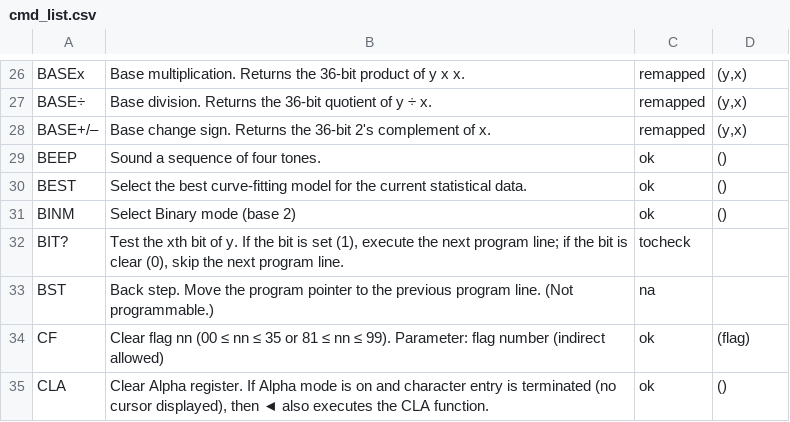
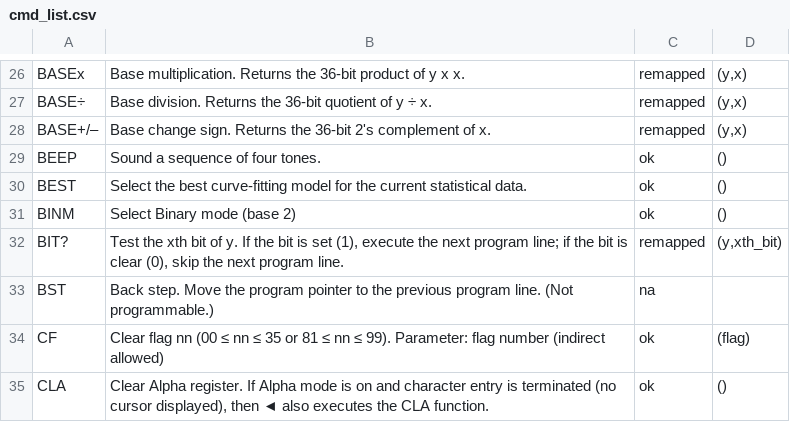
Before and after one commit to abulka/pyrpn, a CSV file: cmd_list.csv, drawn as a sheet; only a part is shown, gaps mark what is left out.

```diff
--- a/cmd_list.csv
+++ b/cmd_list.csv
@@ -31,3 +31,3 @@ BEST,Select the best curve-fitting model for the current statistical data.,ok,()
 BINM,Select Binary mode (base 2),ok,()
-BIT?,"Test the xth bit of y. If the bit is set (1), execute the next program line; if the bit is clear (0), skip the next program line.",tocheck,
+BIT?,"Test the xth bit of y. If the bit is set (1), execute the next program line; if the bit is clear (0), skip the next program line.",remapped,"(y,xth_bit)"
 BST,Back step. Move the program pointer to the previous program line. (Not programmable.),na,
```
Also changed, not shown: 4 other files.
